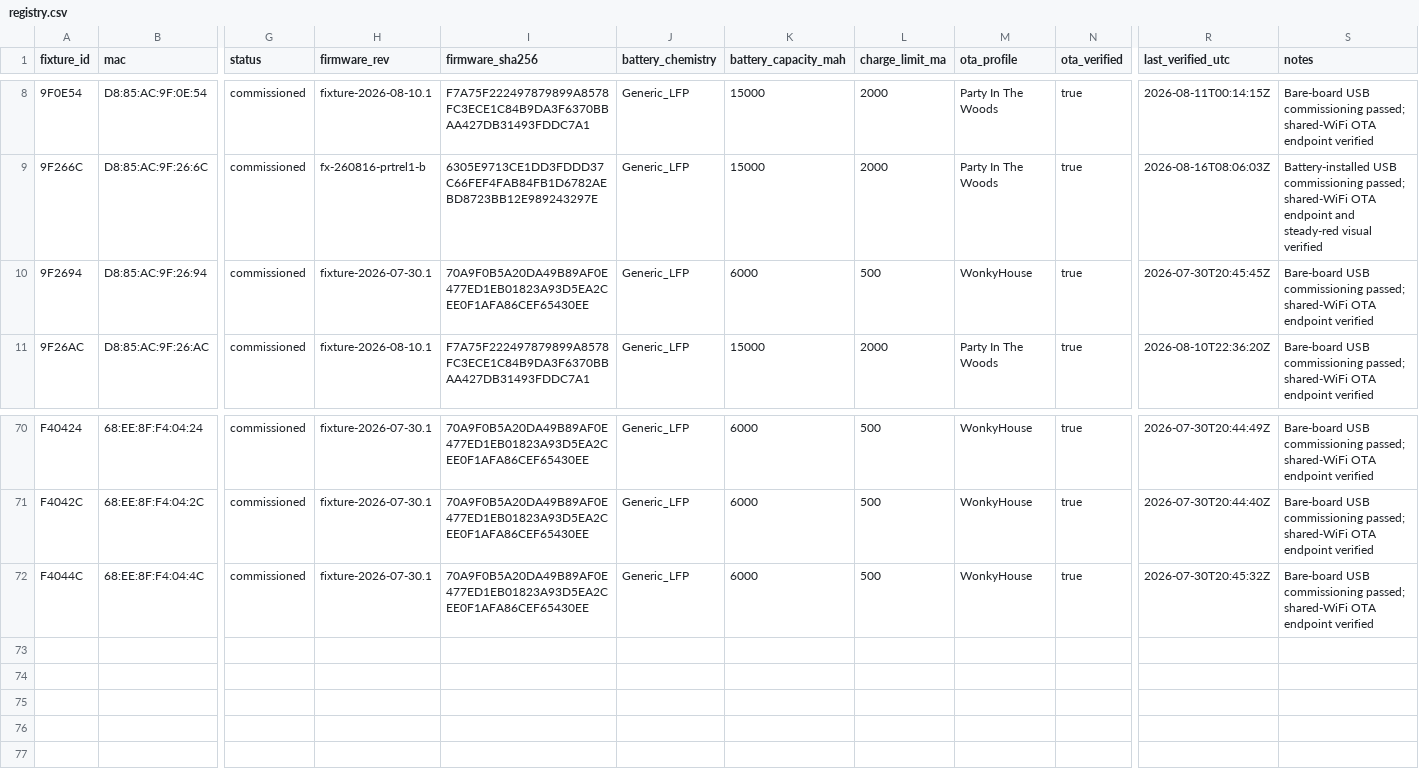
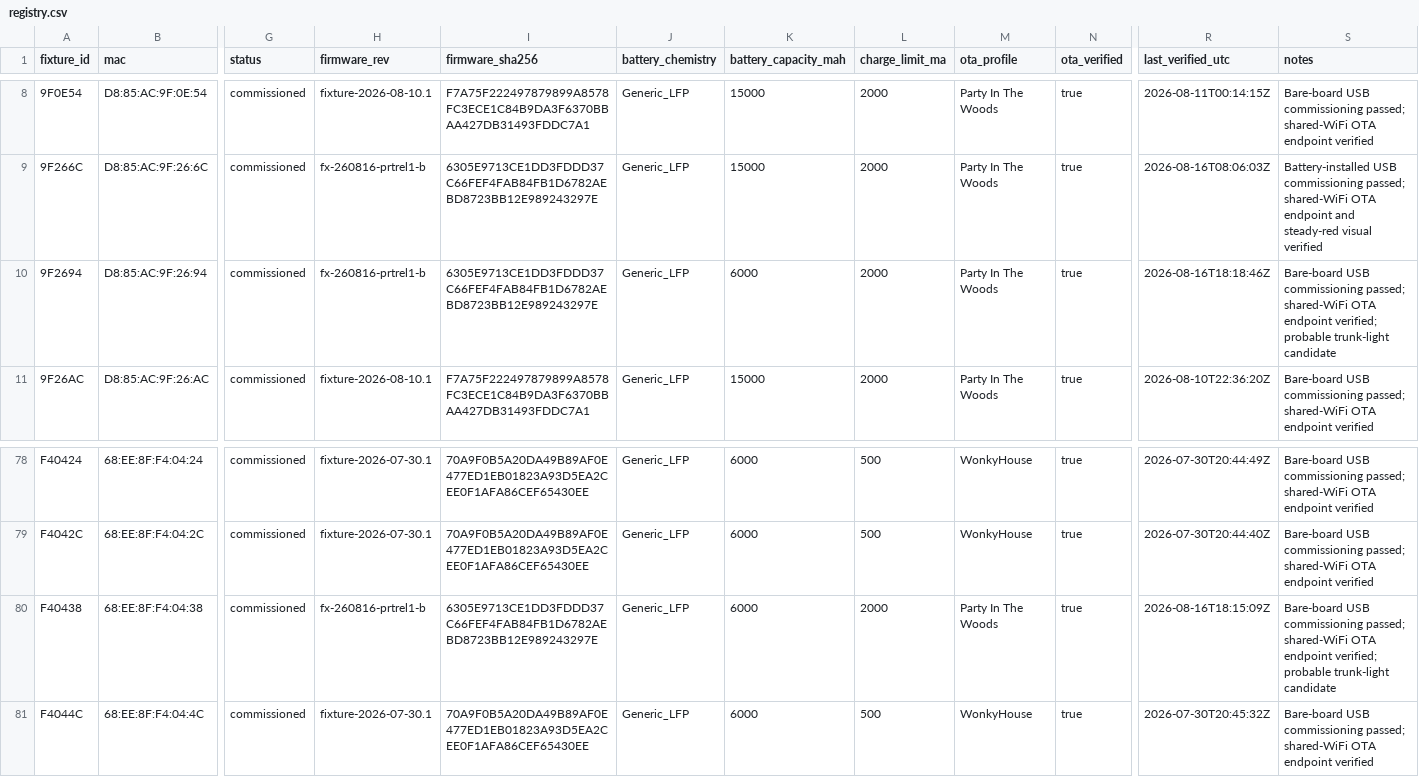
Before and after one commit to beneckart/resonance-lighting, a CSV file: ops/fleet/registry.csv, drawn as a sheet; only a part is shown, gaps mark what is left out; rows hold the shown columns only; the diff covers the shown part only; the diff names each change by its address in the sheet, - before the commit and + after, or states it on an @@ line.

Commit message:
ops: commission second trunk-candidate board batch

```diff
--- a/ops/fleet/registry.csv
+++ b/ops/fleet/registry.csv
-H10 (firmware_rev): fixture-2026-07-30.1
+H10 (firmware_rev): fx-260816-prtrel1-b
-I10 (firmware_sha256): 70A9F0B5A20DA49B89AF0E477ED1EB01823A93D5EA2CEE0F1AFA86CEF65430EE
+I10 (firmware_sha256): 6305E9713CE1DD3FDDD37C66FEF4FAB84FB1D6782AEBD8723BB12E989243297E
-L10 (charge_limit_ma): 500
+L10 (charge_limit_ma): 2000
-M10 (ota_profile): WonkyHouse
+M10 (ota_profile): Party In The Woods
-R10 (last_verified_utc): 2026-07-30T20:45:45Z
+R10 (last_verified_utc): 2026-08-16T18:18:46Z
-S10 (notes): …OTA endpoint verified
+S10 (notes): …OTA endpoint verified; probable trunk-light candidate
+row 80: F40438 | 68:EE:8F:F4:04:38 | commissioned | fx-260816-prtrel1-b | 6305E9713CE1DD3FDDD37C66FEF4FAB84FB1D6782AEBD8723BB12E989243297E | Generic_LFP | 6000 | 2000 | Party In The Woods | true | 2026-08-16T18:15:09Z | Bare-board USB commissioning passed; shared-WiFi OTA endpoint verified; probable trunk-light candidate
```
Also changed, not shown: 8 added rows elsewhere in this file, 3 other files.
